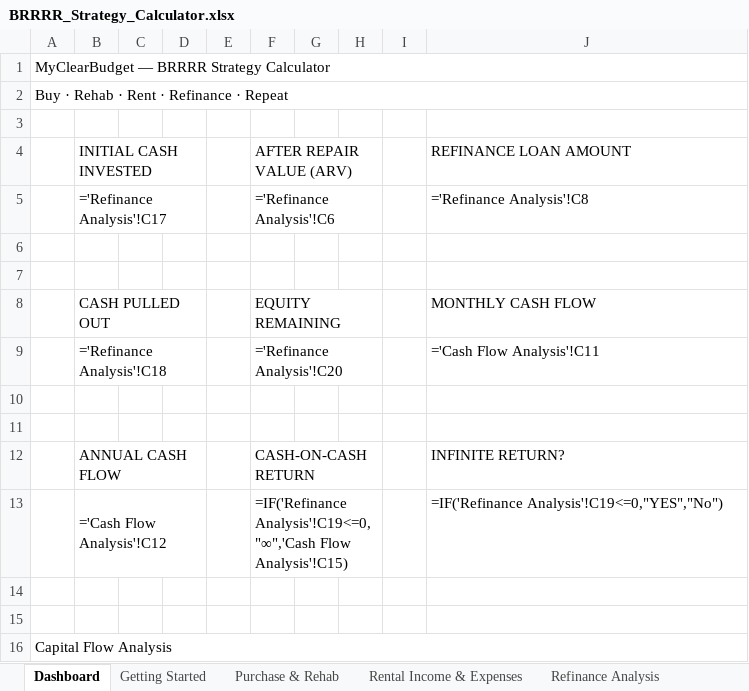
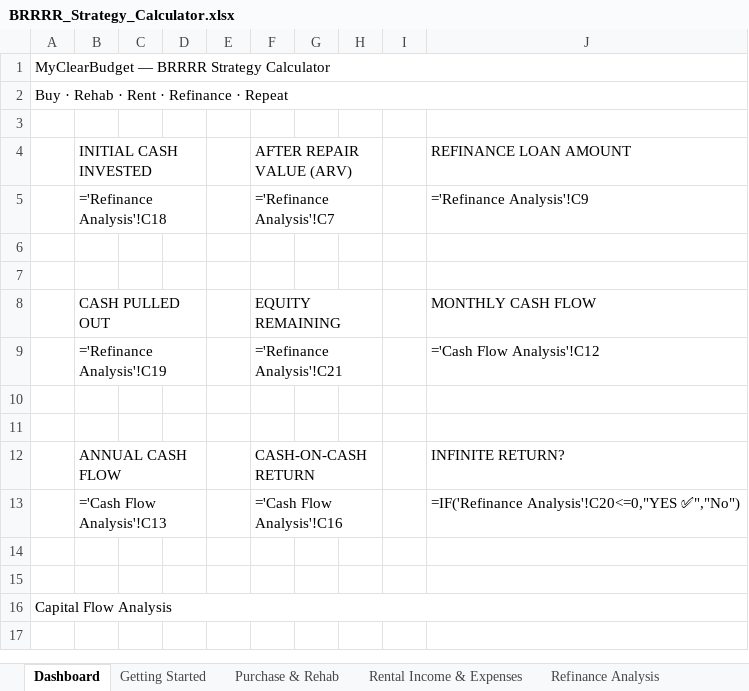
Before and after one commit to RylandPaul/myclearbudget, an Excel workbook: products/BRRRR_Strategy_Calculator.xlsx, sheet Dashboard, drawn as a sheet; values as stored, in another font and other column widths than the file's, no cell formats; formulas without a stored value are shown as written; charts and pictures not drawn; removed rows and columns are numbered as before the commit, all else as after; the diff names each change by its address in the sheet, - before the commit and + after, or states it on an @@ line.

Commit message:
BRRRR: fix Dashboard KPI formulas — all 9 cells now point to correct addresses

```diff
--- a/products/BRRRR_Strategy_Calculator.xlsx (sheet Dashboard)
+++ b/products/BRRRR_Strategy_Calculator.xlsx (sheet Dashboard)
-B5 (INITIAL CASH INVESTED): ='Refinance Analysis'!C17
+B5 (INITIAL CASH INVESTED): ='Refinance Analysis'!C18
-F5 (AFTER REPAIR VALUE (ARV)): ='Refinance Analysis'!C6
+F5 (AFTER REPAIR VALUE (ARV)): ='Refinance Analysis'!C7
-J5 (REFINANCE LOAN AMOUNT): ='Refinance Analysis'!C8
+J5 (REFINANCE LOAN AMOUNT): ='Refinance Analysis'!C9
-B9 (INITIAL CASH INVESTED): ='Refinance Analysis'!C18
+B9 (INITIAL CASH INVESTED): ='Refinance Analysis'!C19
-F9 (AFTER REPAIR VALUE (ARV)): ='Refinance Analysis'!C20
+F9 (AFTER REPAIR VALUE (ARV)): ='Refinance Analysis'!C21
-J9 (REFINANCE LOAN AMOUNT): ='Cash Flow Analysis'!C11
+J9 (REFINANCE LOAN AMOUNT): ='Cash Flow Analysis'!C12
-row 13:  | ='Cash Flow Analysis'!C12 |  |  |  | =IF('Refinance Analysis'!C19<=0,"∞",'Cash Flow Analysis'!C15) |  |  |  | =IF('Refinance Analysis'!C19<=0,"YES","No")
+row 13:  | ='Cash Flow Analysis'!C13 |  |  |  | ='Cash Flow Analysis'!C16 |  |  |  | =IF('Refinance Analysis'!C20<=0,"YES ✅","No")
```
Also changed, not shown: cell formats.
